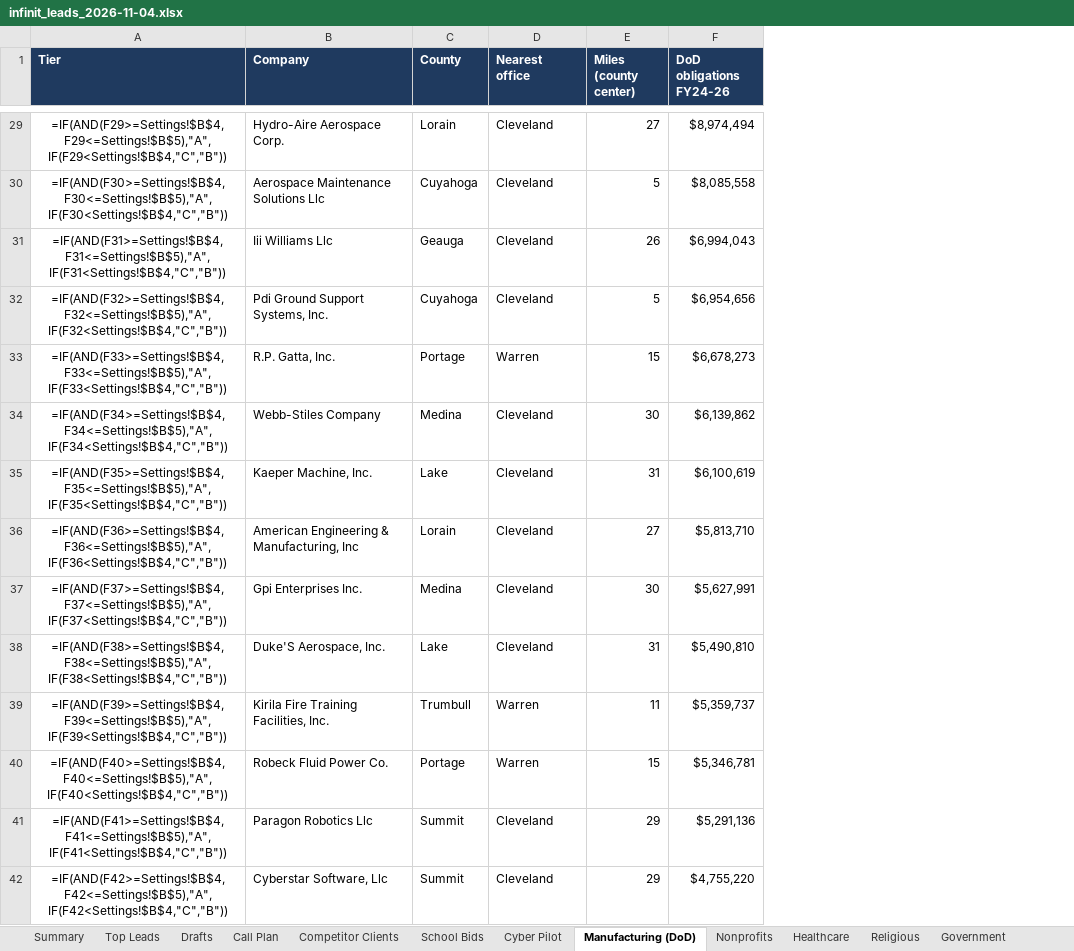
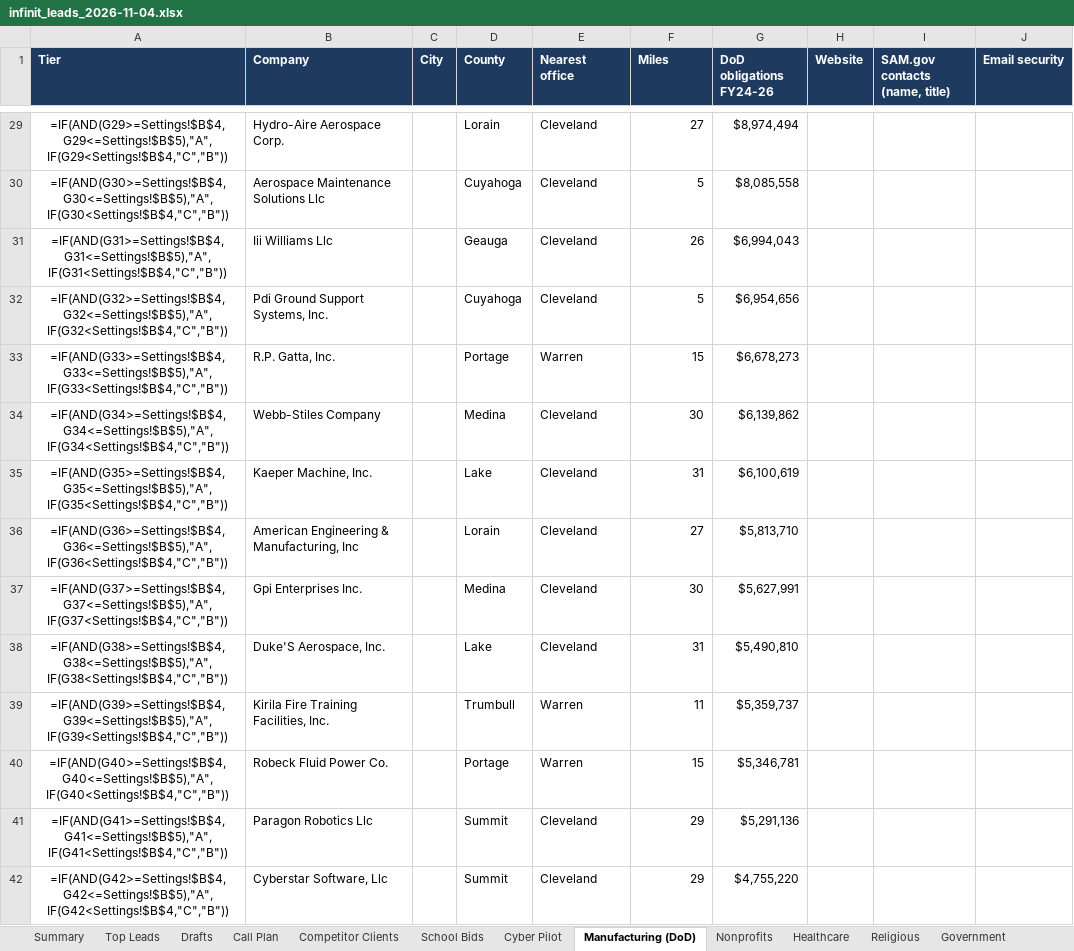
Before and after one commit to jdaub7360-dev/lead-gen, an Excel workbook: output/infinit_leads_2026-11-04.xlsx, sheet Manufacturing (DoD), drawn as a sheet; only a part is shown, gaps mark what is left out; values as stored, in another font and other column widths than the file's, no borders; formulas without a stored value are shown as written; conditional formats not drawn; addresses are those after the commit; the diff covers the shown part only; the diff names each change by its address in the sheet, - before the commit and + after, or states it on an @@ line.

```diff
--- a/output/infinit_leads_2026-11-04.xlsx (sheet Manufacturing (DoD))
+++ b/output/infinit_leads_2026-11-04.xlsx (sheet Manufacturing (DoD))
+column C (City), empty
+column H (Website), empty
+column I (SAM.gov contacts (name, title)), empty
+column J (Email security), empty
-F1: Miles (county center)
+F1: Miles
-A29 (Tier): =IF(AND(F29>=Settings!$B$4,F29<=Settings!$B$5),"A",IF(F29<Settings!$B$4,"C","B"))
+A29 (Tier): =IF(AND(G29>=Settings!$B$4,G29<=Settings!$B$5),"A",IF(G29<Settings!$B$4,"C","B"))
-A30 (Tier): =IF(AND(F30>=Settings!$B$4,F30<=Settings!$B$5),"A",IF(F30<Settings!$B$4,"C","B"))
+A30 (Tier): =IF(AND(G30>=Settings!$B$4,G30<=Settings!$B$5),"A",IF(G30<Settings!$B$4,"C","B"))
-A31 (Tier): =IF(AND(F31>=Settings!$B$4,F31<=Settings!$B$5),"A",IF(F31<Settings!$B$4,"C","B"))
+A31 (Tier): =IF(AND(G31>=Settings!$B$4,G31<=Settings!$B$5),"A",IF(G31<Settings!$B$4,"C","B"))
-A32 (Tier): =IF(AND(F32>=Settings!$B$4,F32<=Settings!$B$5),"A",IF(F32<Settings!$B$4,"C","B"))
+A32 (Tier): =IF(AND(G32>=Settings!$B$4,G32<=Settings!$B$5),"A",IF(G32<Settings!$B$4,"C","B"))
-A33 (Tier): =IF(AND(F33>=Settings!$B$4,F33<=Settings!$B$5),"A",IF(F33<Settings!$B$4,"C","B"))
+A33 (Tier): =IF(AND(G33>=Settings!$B$4,G33<=Settings!$B$5),"A",IF(G33<Settings!$B$4,"C","B"))
-A34 (Tier): =IF(AND(F34>=Settings!$B$4,F34<=Settings!$B$5),"A",IF(F34<Settings!$B$4,"C","B"))
+A34 (Tier): =IF(AND(G34>=Settings!$B$4,G34<=Settings!$B$5),"A",IF(G34<Settings!$B$4,"C","B"))
-A35 (Tier): =IF(AND(F35>=Settings!$B$4,F35<=Settings!$B$5),"A",IF(F35<Settings!$B$4,"C","B"))
+A35 (Tier): =IF(AND(G35>=Settings!$B$4,G35<=Settings!$B$5),"A",IF(G35<Settings!$B$4,"C","B"))
-A36 (Tier): =IF(AND(F36>=Settings!$B$4,F36<=Settings!$B$5),"A",IF(F36<Settings!$B$4,"C","B"))
+A36 (Tier): =IF(AND(G36>=Settings!$B$4,G36<=Settings!$B$5),"A",IF(G36<Settings!$B$4,"C","B"))
-A37 (Tier): =IF(AND(F37>=Settings!$B$4,F37<=Settings!$B$5),"A",IF(F37<Settings!$B$4,"C","B"))
+A37 (Tier): =IF(AND(G37>=Settings!$B$4,G37<=Settings!$B$5),"A",IF(G37<Settings!$B$4,"C","B"))
-A38 (Tier): =IF(AND(F38>=Settings!$B$4,F38<=Settings!$B$5),"A",IF(F38<Settings!$B$4,"C","B"))
+A38 (Tier): =IF(AND(G38>=Settings!$B$4,G38<=Settings!$B$5),"A",IF(G38<Settings!$B$4,"C","B"))
-A39 (Tier): =IF(AND(F39>=Settings!$B$4,F39<=Settings!$B$5),"A",IF(F39<Settings!$B$4,"C","B"))
+A39 (Tier): =IF(AND(G39>=Settings!$B$4,G39<=Settings!$B$5),"A",IF(G39<Settings!$B$4,"C","B"))
-A40 (Tier): =IF(AND(F40>=Settings!$B$4,F40<=Settings!$B$5),"A",IF(F40<Settings!$B$4,"C","B"))
+A40 (Tier): =IF(AND(G40>=Settings!$B$4,G40<=Settings!$B$5),"A",IF(G40<Settings!$B$4,"C","B"))
-A41 (Tier): =IF(AND(F41>=Settings!$B$4,F41<=Settings!$B$5),"A",IF(F41<Settings!$B$4,"C","B"))
+A41 (Tier): =IF(AND(G41>=Settings!$B$4,G41<=Settings!$B$5),"A",IF(G41<Settings!$B$4,"C","B"))
-A42 (Tier): =IF(AND(F42>=Settings!$B$4,F42<=Settings!$B$5),"A",IF(F42<Settings!$B$4,"C","B"))
+A42 (Tier): =IF(AND(G42>=Settings!$B$4,G42<=Settings!$B$5),"A",IF(G42<Settings!$B$4,"C","B"))
```
Also changed, not shown: 315 edited cells elsewhere in this sheet, sheet Summary, 4 other files.
